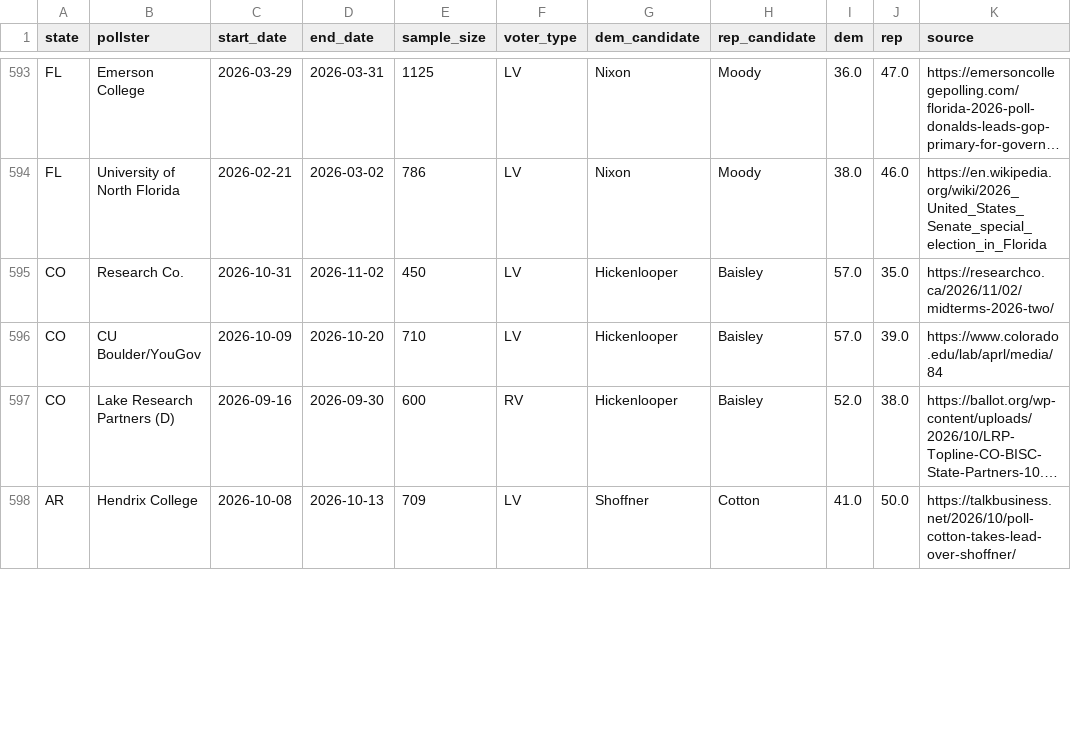
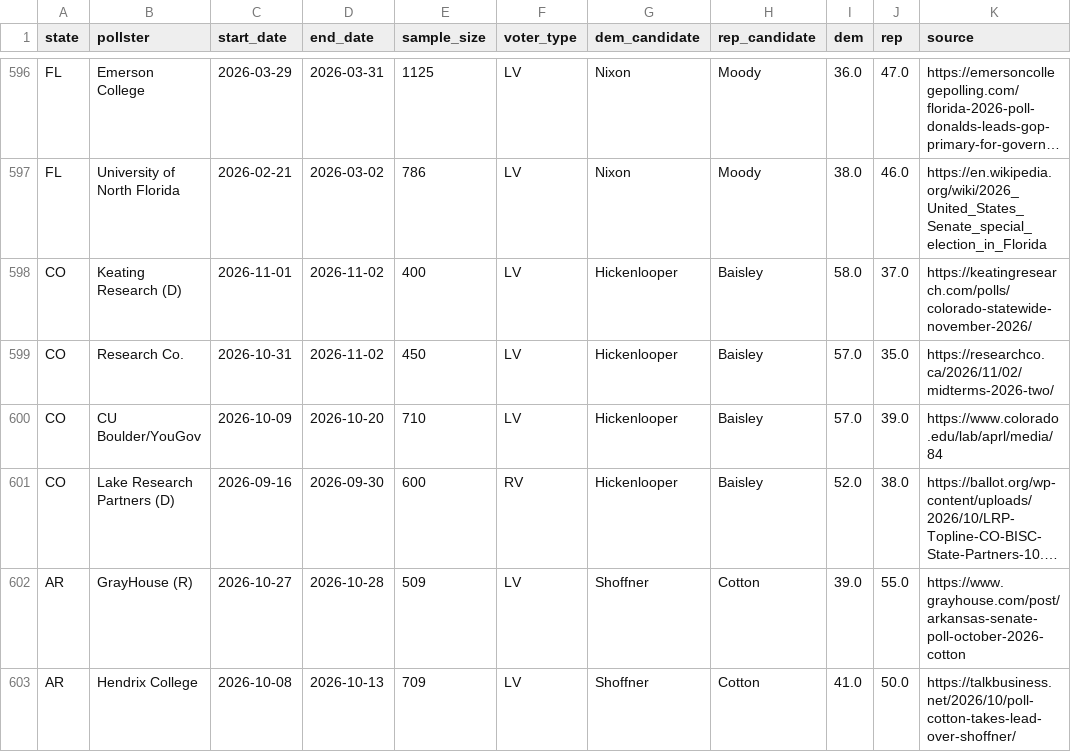
Before and after one commit to M3RK888/PolTracker, a CSV file: data/senate_2026_polls.csv, drawn as a sheet; only a part is shown, gaps mark what is left out; long unchanged cells end in …; the diff covers the shown part only; the diff names each change by its address in the sheet, - before the commit and + after, or states it on an @@ line.

```diff
--- a/data/senate_2026_polls.csv
+++ b/data/senate_2026_polls.csv
+row 598: CO | Keating Research (D) | 2026-11-01 | 2026-11-02 | 400 | LV | Hickenlooper | Baisley | 58.0 | 37.0 | https://keatingresearch.com/polls/colorado-statewide-november-2026/
+row 602: AR | GrayHouse (R) | 2026-10-27 | 2026-10-28 | 509 | LV | Shoffner | Cotton | 39.0 | 55.0 | https://www.grayhouse.com/post/arkansas-senate-poll-october-2026-cotton
```
Also changed, not shown: 3 added rows and 6 edited cells elsewhere in this file, data/forecast_history.csv, data/generic_ballot_2026.csv, 10 other files.
